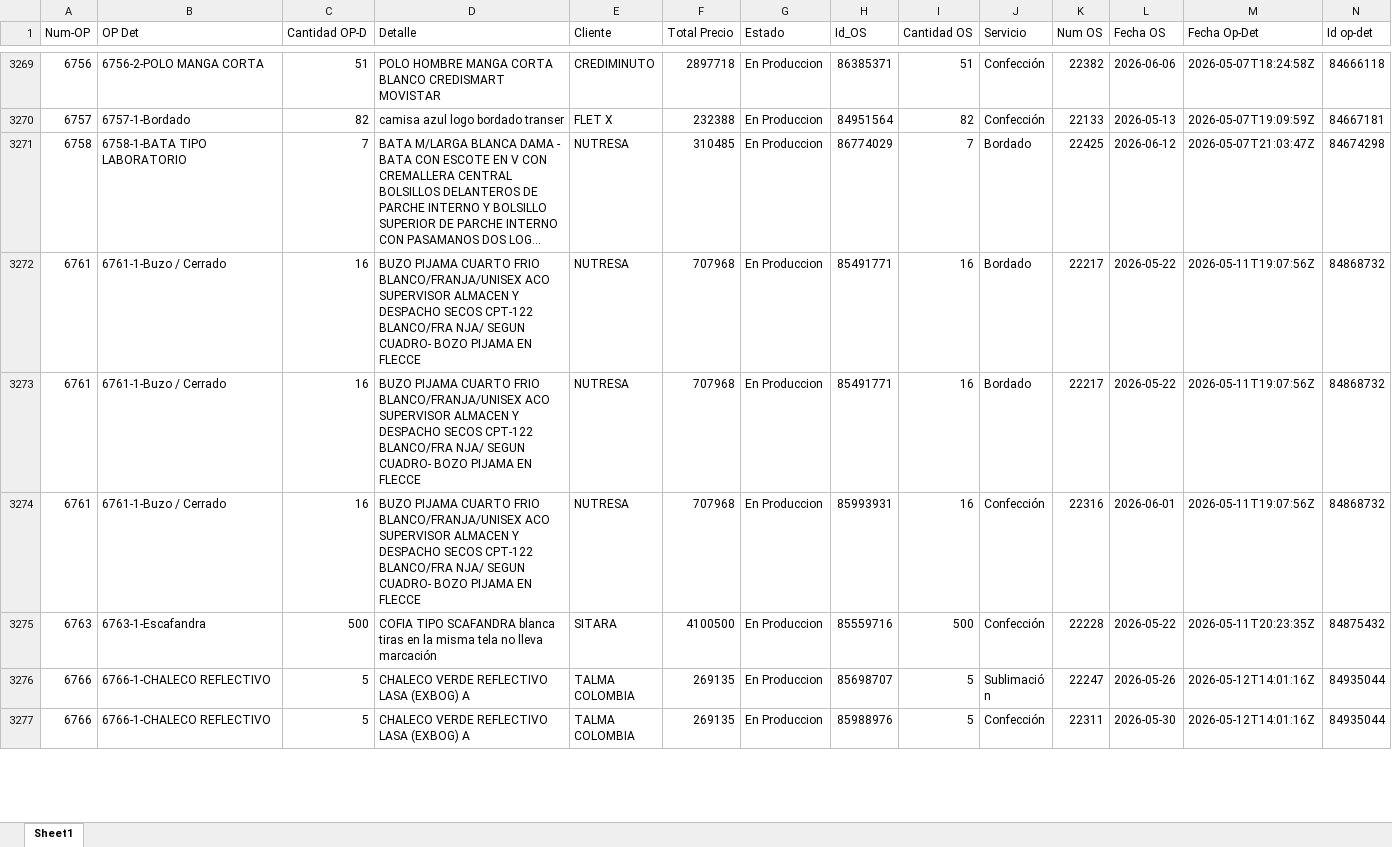
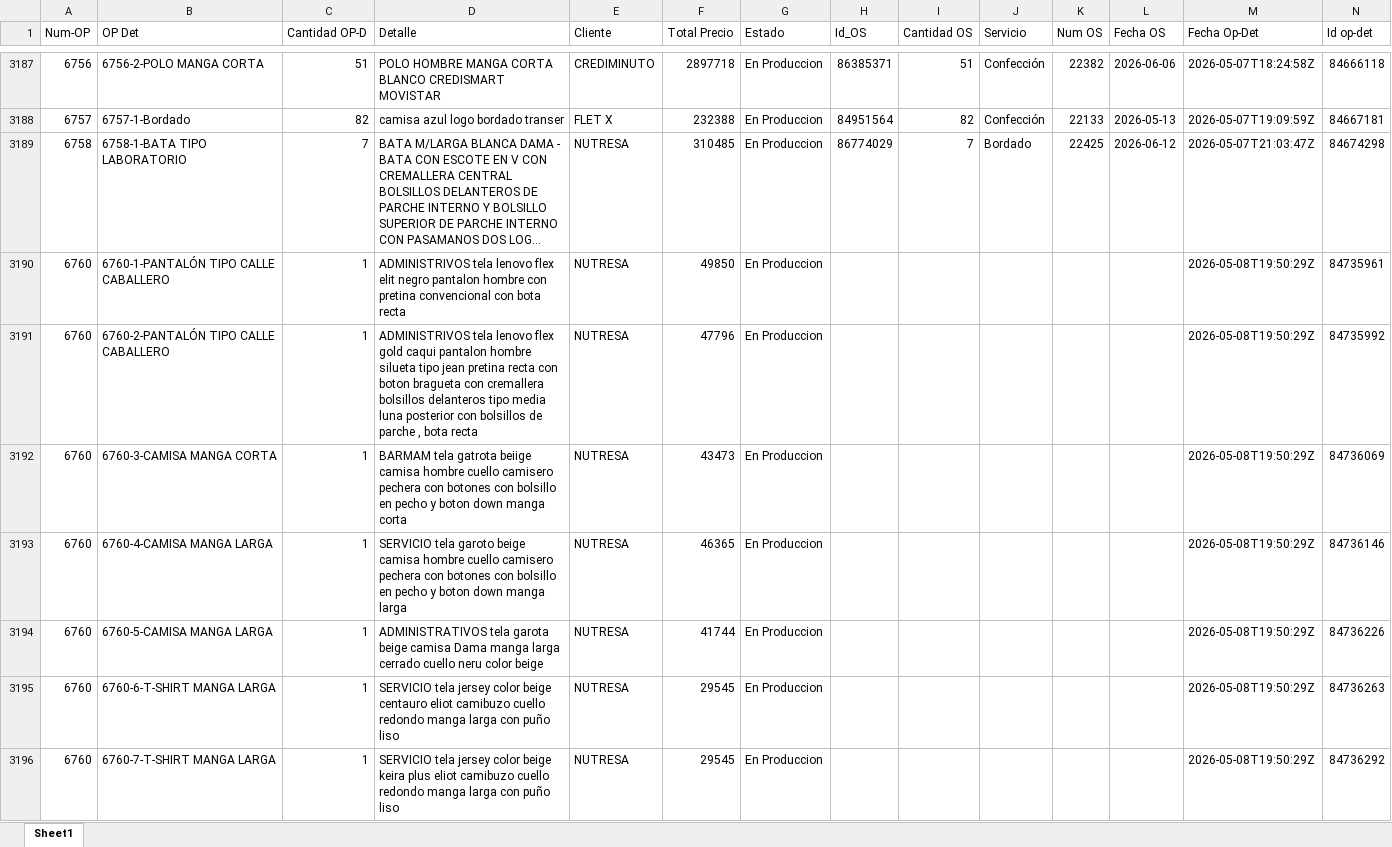
Before and after one commit to LalaSolarteW/actualizacion-ops-produccion, an Excel workbook: op_det_os.xlsx, sheet Sheet1, drawn as a sheet; only a part is shown, gaps mark what is left out; the shorter side is filled out with more unchanged rows; long unchanged cells end in …; values as stored, in another font and other column widths than the file's, no borders; the diff covers the shown part only; the diff names each change by its address in the sheet, - before the commit and + after, or states it on an @@ line.

```diff
--- a/op_det_os.xlsx (sheet Sheet1)
+++ b/op_det_os.xlsx (sheet Sheet1)
+row 3190: 6760 | 6760-1-PANTALÓN TIPO CALLE CABALLERO | 1 | ADMINISTRIVOS tela lenovo flex elit negro pantalon hombre con pretina convencional con bota recta | NUTRESA | 49850 | En Produccion |  |  |  |  |  | 2026-05-08T19:50:29Z | 84735961
+row 3191: 6760 | 6760-2-PANTALÓN TIPO CALLE CABALLERO | 1 | ADMINISTRIVOS tela lenovo flex gold caqui pantalon hombre silueta tipo jean pretina recta con boton bragueta con cremallera bolsillos delanteros tipo media luna posterior con bolsillos de parche , bota recta | NUTRESA | 47796 | En Produccion |  |  |  |  |  | 2026-05-08T19:50:29Z | 84735992
+row 3192: 6760 | 6760-3-CAMISA MANGA CORTA | 1 | BARMAM tela gatrota beiige camisa hombre cuello camisero pechera con botones con bolsillo en pecho y boton down manga corta | NUTRESA | 43473 | En Produccion |  |  |  |  |  | 2026-05-08T19:50:29Z | 84736069
+row 3193: 6760 | 6760-4-CAMISA MANGA LARGA | 1 | SERVICIO tela garoto beige camisa hombre cuello camisero pechera con botones con bolsillo en pecho y boton down manga larga | NUTRESA | 46365 | En Produccion |  |  |  |  |  | 2026-05-08T19:50:29Z | 84736146
+row 3194: 6760 | 6760-5-CAMISA MANGA LARGA | 1 | ADMINISTRATIVOS tela garota beige camisa Dama manga larga cerrado cuello neru color beige | NUTRESA | 41744 | En Produccion |  |  |  |  |  | 2026-05-08T19:50:29Z | 84736226
+row 3195: 6760 | 6760-6-T-SHIRT MANGA LARGA | 1 | SERVICIO tela jersey color beige centauro eliot camibuzo cuello redondo manga larga con puño liso | NUTRESA | 29545 | En Produccion |  |  |  |  |  | 2026-05-08T19:50:29Z | 84736263
+row 3196: 6760 | 6760-7-T-SHIRT MANGA LARGA | 1 | SERVICIO tela jersey color beige keira plus eliot camibuzo cuello redondo manga larga con puño liso | NUTRESA | 29545 | En Produccion |  |  |  |  |  | 2026-05-08T19:50:29Z | 84736292
```
Also changed, not shown: 24 added rows, 85 removed rows and 50 edited cells elsewhere in this sheet, op_det_completo.xlsx.
